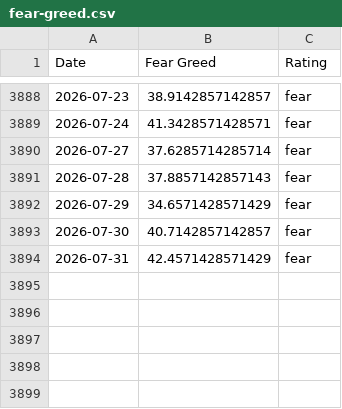
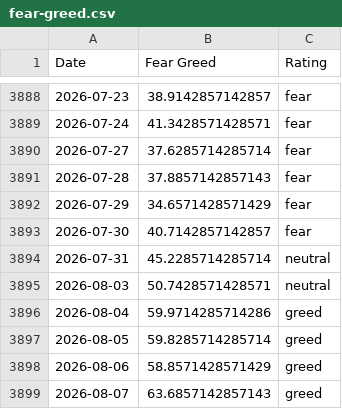
Before and after one commit to hughdbrown/fear-greed-data, a CSV file: fear-greed.csv, drawn as a sheet; only a part is shown, gaps mark what is left out.

```diff
--- a/fear-greed.csv
+++ b/fear-greed.csv
@@ -3893,2 +3893,7 @@ Date,Fear Greed,Rating
 2026-07-30,40.7142857142857,fear
-2026-07-31,42.4571428571429,fear
+2026-07-31,45.2285714285714,neutral
+2026-08-03,50.7428571428571,neutral
+2026-08-04,59.9714285714286,greed
+2026-08-05,59.8285714285714,greed
+2026-08-06,58.8571428571429,greed
+2026-08-07,63.6857142857143,greed
```
Also changed, not shown: datasets/cnn_fear_greed.csv, 1 other file.
